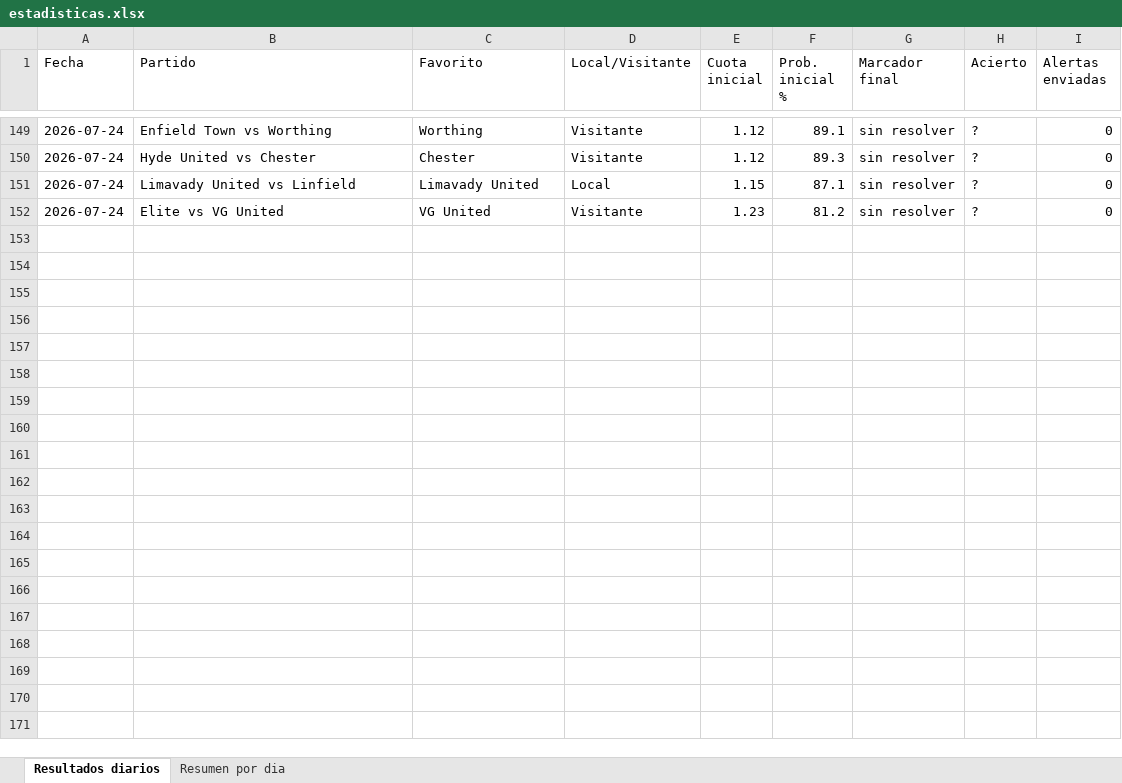
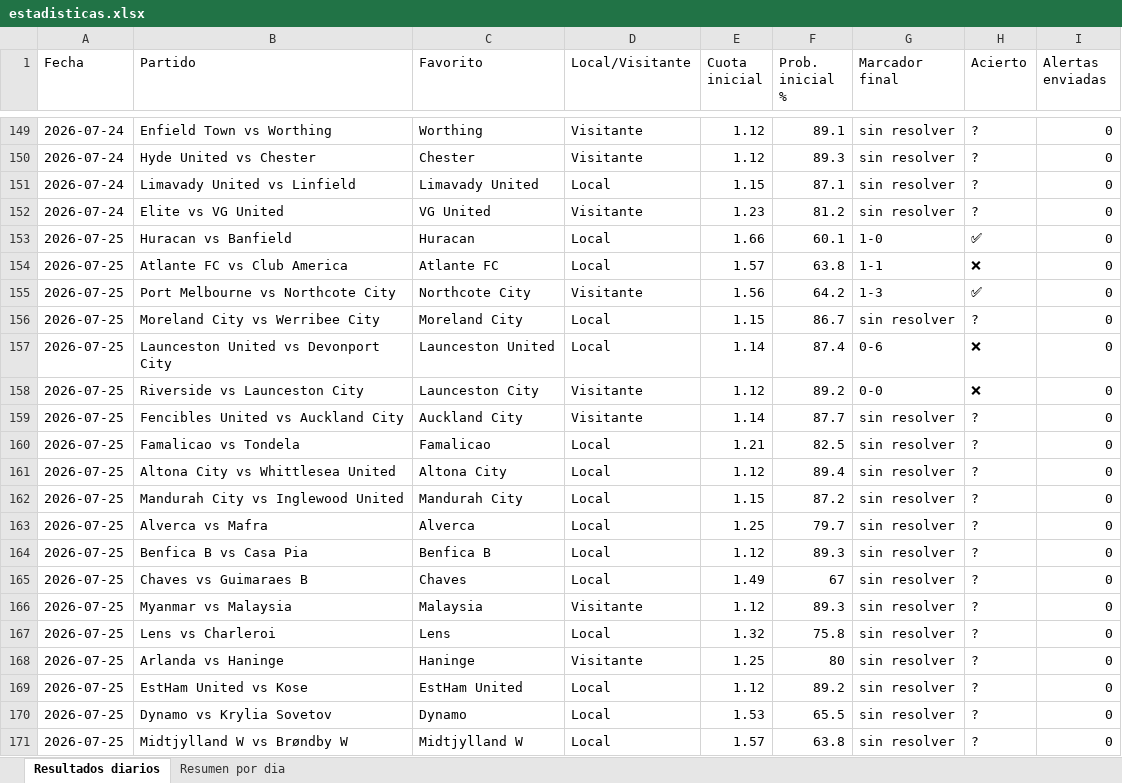
Before and after one commit to erikolivo/alertas-apuestas, an Excel workbook: data/estadisticas.xlsx, sheet Resultados diarios, drawn as a sheet; only a part is shown, gaps mark what is left out; values as stored, in another font and other column widths than the file's, no borders; the diff covers the shown part only; the diff names each change by its address in the sheet, - before the commit and + after, or states it on an @@ line.

```diff
--- a/data/estadisticas.xlsx (sheet Resultados diarios)
+++ b/data/estadisticas.xlsx (sheet Resultados diarios)
+row 153: 2026-07-25 | Huracan vs Banfield | Huracan | Local | 1.66 | 60.1 | 1-0 | ✅ | 0
+row 154: 2026-07-25 | Atlante FC vs Club America | Atlante FC | Local | 1.57 | 63.8 | 1-1 | ❌ | 0
+row 155: 2026-07-25 | Port Melbourne vs Northcote City | Northcote City | Visitante | 1.56 | 64.2 | 1-3 | ✅ | 0
+row 156: 2026-07-25 | Moreland City vs Werribee City | Moreland City | Local | 1.15 | 86.7 | sin resolver | ? | 0
+row 157: 2026-07-25 | Launceston United vs Devonport City | Launceston United | Local | 1.14 | 87.4 | 0-6 | ❌ | 0
+row 158: 2026-07-25 | Riverside vs Launceston City | Launceston City | Visitante | 1.12 | 89.2 | 0-0 | ❌ | 0
+row 159: 2026-07-25 | Fencibles United vs Auckland City | Auckland City | Visitante | 1.14 | 87.7 | sin resolver | ? | 0
+row 160: 2026-07-25 | Famalicao vs Tondela | Famalicao | Local | 1.21 | 82.5 | sin resolver | ? | 0
+row 161: 2026-07-25 | Altona City vs Whittlesea United | Altona City | Local | 1.12 | 89.4 | sin resolver | ? | 0
+row 162: 2026-07-25 | Mandurah City vs Inglewood United | Mandurah City | Local | 1.15 | 87.2 | sin resolver | ? | 0
+row 163: 2026-07-25 | Alverca vs Mafra | Alverca | Local | 1.25 | 79.7 | sin resolver | ? | 0
+row 164: 2026-07-25 | Benfica B vs Casa Pia | Benfica B | Local | 1.12 | 89.3 | sin resolver | ? | 0
+row 165: 2026-07-25 | Chaves vs Guimaraes B | Chaves | Local | 1.49 | 67 | sin resolver | ? | 0
+row 166: 2026-07-25 | Myanmar vs Malaysia | Malaysia | Visitante | 1.12 | 89.3 | sin resolver | ? | 0
+row 167: 2026-07-25 | Lens vs Charleroi | Lens | Local | 1.32 | 75.8 | sin resolver | ? | 0
+row 168: 2026-07-25 | Arlanda vs Haninge | Haninge | Visitante | 1.25 | 80 | sin resolver | ? | 0
+row 169: 2026-07-25 | EstHam United vs Kose | EstHam United | Local | 1.12 | 89.2 | sin resolver | ? | 0
+row 170: 2026-07-25 | Dynamo vs Krylia Sovetov | Dynamo | Local | 1.53 | 65.5 | sin resolver | ? | 0
+row 171: 2026-07-25 | Midtjylland W vs Brøndby W | Midtjylland W | Local | 1.57 | 63.8 | sin resolver | ? | 0
```
Also changed, not shown: 56 added rows elsewhere in this sheet, sheet Resumen por dia, 2 other files.
